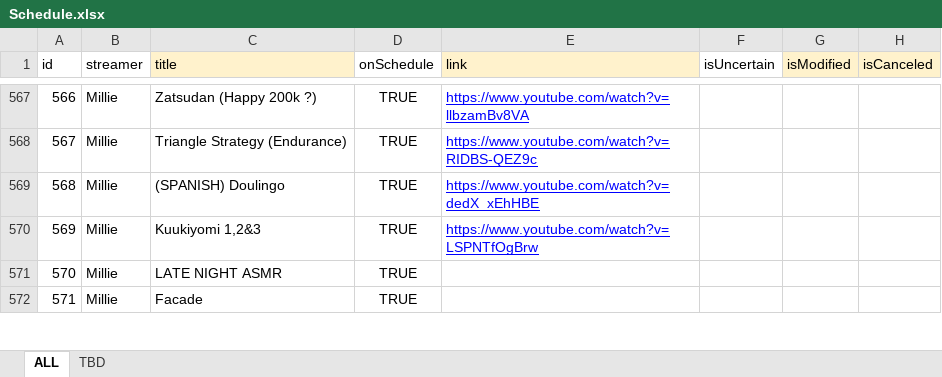
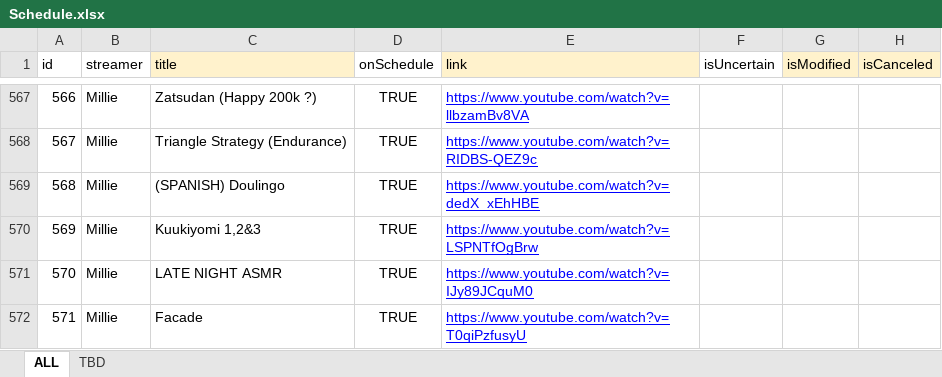
Before and after one commit to v4724/nijisanji-schedule, an Excel workbook: docs/assets/docs/Schedule.xlsx, sheet ALL, drawn as a sheet; only a part is shown, gaps mark what is left out; values as stored, in another font and other column widths than the file's, no borders; charts and pictures not drawn; the diff covers the shown part only; the diff names each change by its address in the sheet, - before the commit and + after, or states it on an @@ line.

```diff
--- a/docs/assets/docs/Schedule.xlsx (sheet ALL)
+++ b/docs/assets/docs/Schedule.xlsx (sheet ALL)
-E571 (link): (empty)
+E571 (link): https://www.youtube.com/watch?v=IJy89JCquM0
-E572 (link): (empty)
+E572 (link): https://www.youtube.com/watch?v=T0qiPzfusyU
```
Also changed, not shown: 3 added rows and 13 edited cells elsewhere in this sheet, src/assets/docs/Schedule.xlsx, 6 other files.
